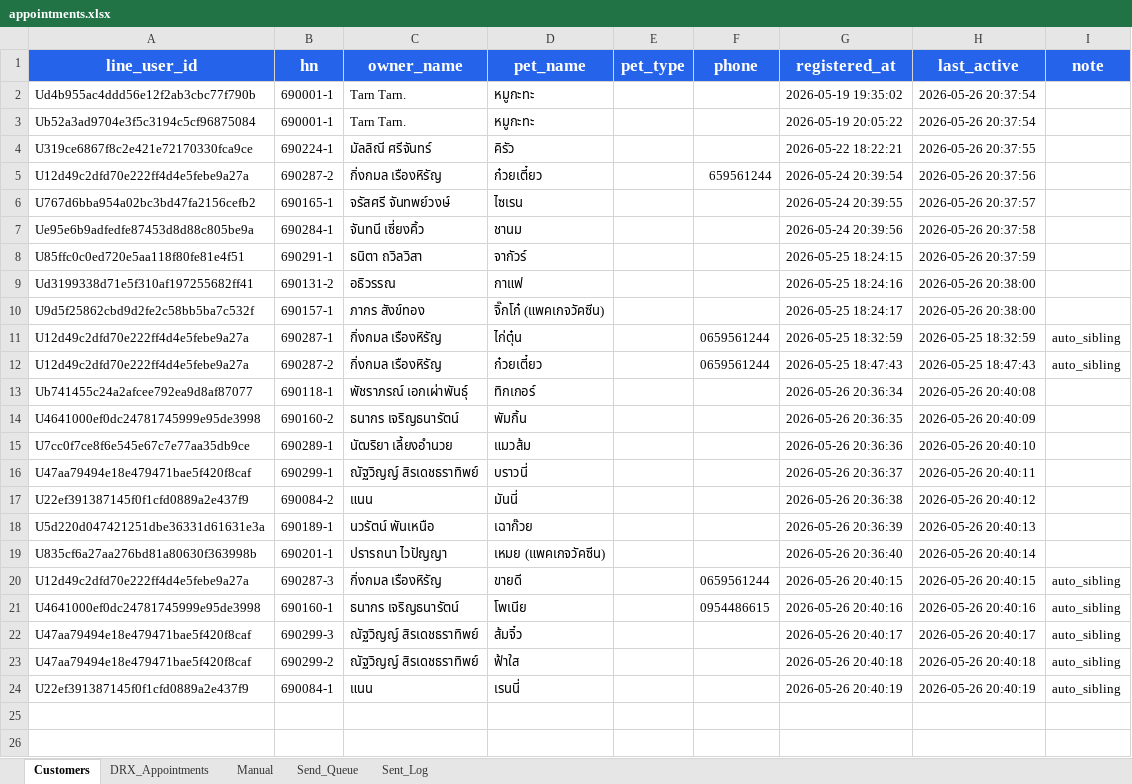
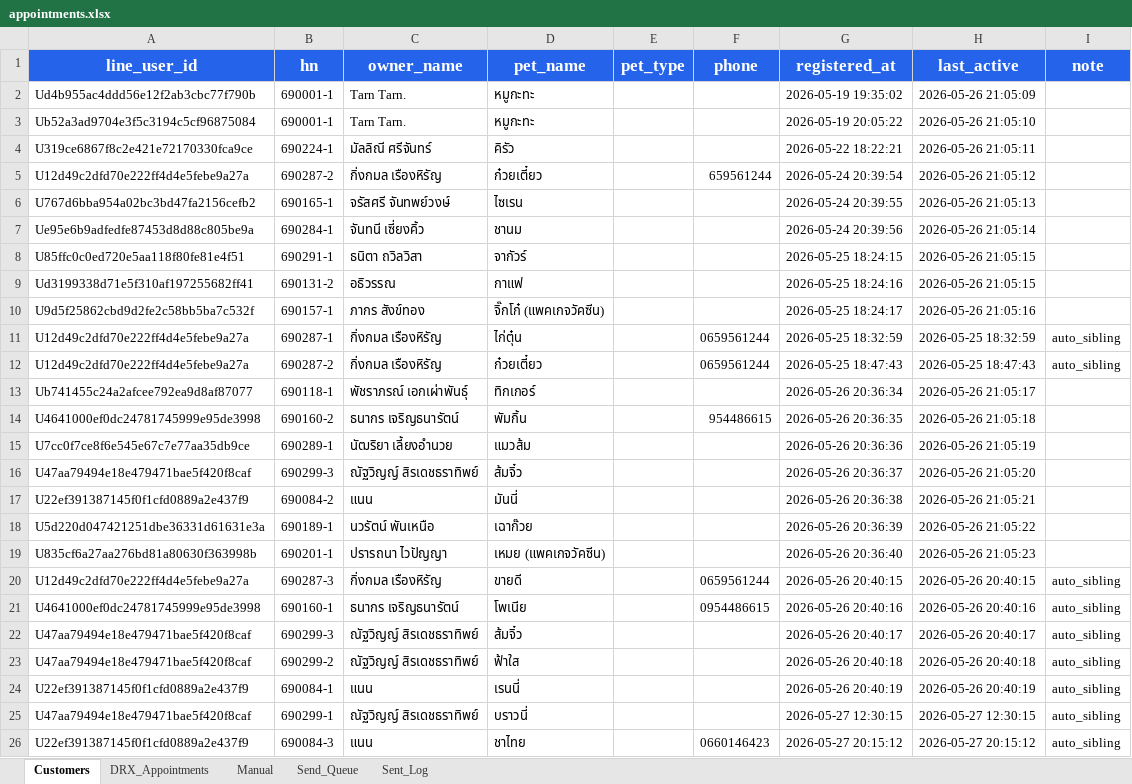
Before and after one commit to aitrccreation/dogcat-chatbot, an Excel workbook: appointments.xlsx, sheet Customers, drawn as a sheet; values as stored, in another font and other column widths than the file's, no borders; the diff names each change by its address in the sheet, - before the commit and + after, or states it on an @@ line.

```diff
--- a/appointments.xlsx (sheet Customers)
+++ b/appointments.xlsx (sheet Customers)
-H2 (last_active): 2026-05-26 20:37:54
+H2 (last_active): 2026-05-26 21:05:09
-H3 (last_active): 2026-05-26 20:37:54
+H3 (last_active): 2026-05-26 21:05:10
-H4 (last_active): 2026-05-26 20:37:55
+H4 (last_active): 2026-05-26 21:05:11
-H5 (last_active): 2026-05-26 20:37:56
+H5 (last_active): 2026-05-26 21:05:12
-H6 (last_active): 2026-05-26 20:37:57
+H6 (last_active): 2026-05-26 21:05:13
-H7 (last_active): 2026-05-26 20:37:58
+H7 (last_active): 2026-05-26 21:05:14
-H8 (last_active): 2026-05-26 20:37:59
+H8 (last_active): 2026-05-26 21:05:15
-H9 (last_active): 2026-05-26 20:38:00
+H9 (last_active): 2026-05-26 21:05:15
-H10 (last_active): 2026-05-26 20:38:00
+H10 (last_active): 2026-05-26 21:05:16
-H13 (last_active): 2026-05-26 20:40:08
+H13 (last_active): 2026-05-26 21:05:17
-F14 (phone): (empty)
+F14 (phone): 954486615
-H14 (last_active): 2026-05-26 20:40:09
+H14 (last_active): 2026-05-26 21:05:18
-H15 (last_active): 2026-05-26 20:40:10
+H15 (last_active): 2026-05-26 21:05:19
-B16 (hn): 690299-1
+B16 (hn): 690299-3
-D16 (pet_name): บราวนี่
+D16 (pet_name): ส้มจิ๋ว
-H16 (last_active): 2026-05-26 20:40:11
+H16 (last_active): 2026-05-26 21:05:20
-H17 (last_active): 2026-05-26 20:40:12
+H17 (last_active): 2026-05-26 21:05:21
-H18 (last_active): 2026-05-26 20:40:13
+H18 (last_active): 2026-05-26 21:05:22
-H19 (last_active): 2026-05-26 20:40:14
+H19 (last_active): 2026-05-26 21:05:23
+row 25: U47aa79494e18e479471bae5f420f8caf | 690299-1 | ณัฐวิญญ์ สิรเดชธราทิพย์ | บราวนี่ |  |  | 2026-05-27 12:30:15 | 2026-05-27 12:30:15 | auto_sibling
+row 26: U22ef391387145f0f1cfd0889a2e437f9 | 690084-3 | แนน | ชาไทย |  | 0660146423 | 2026-05-27 20:15:12 | 2026-05-27 20:15:12 | auto_sibling
```
Also changed, not shown: sheet DRX_Appointments, sheet Sent_Log, sheet Send_Queue, 5 other files.
